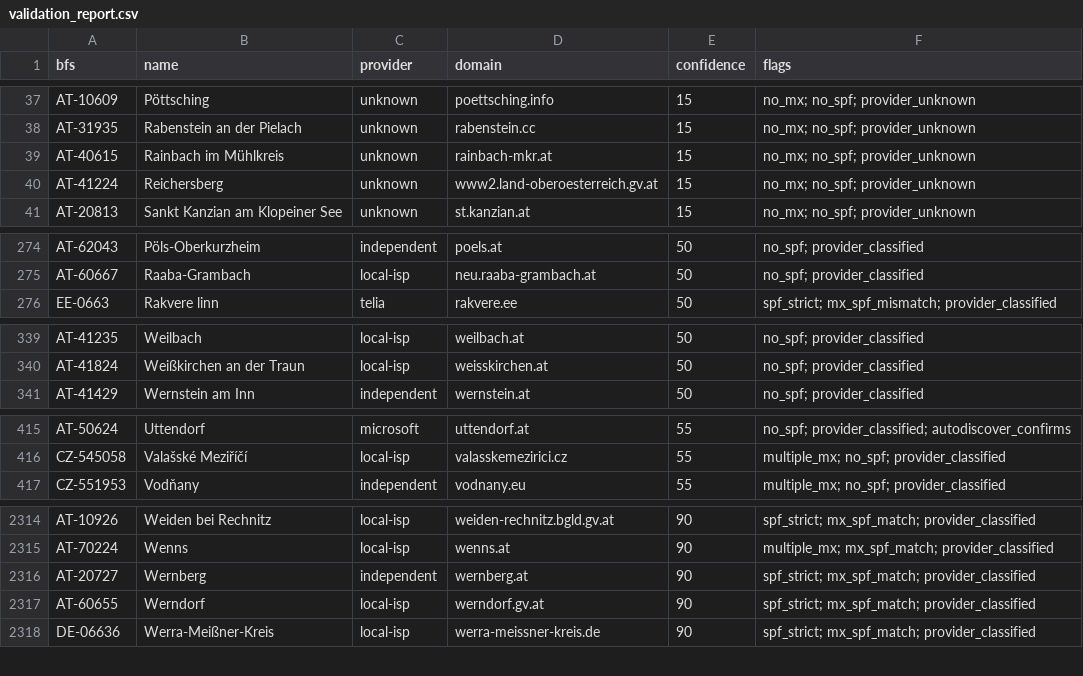
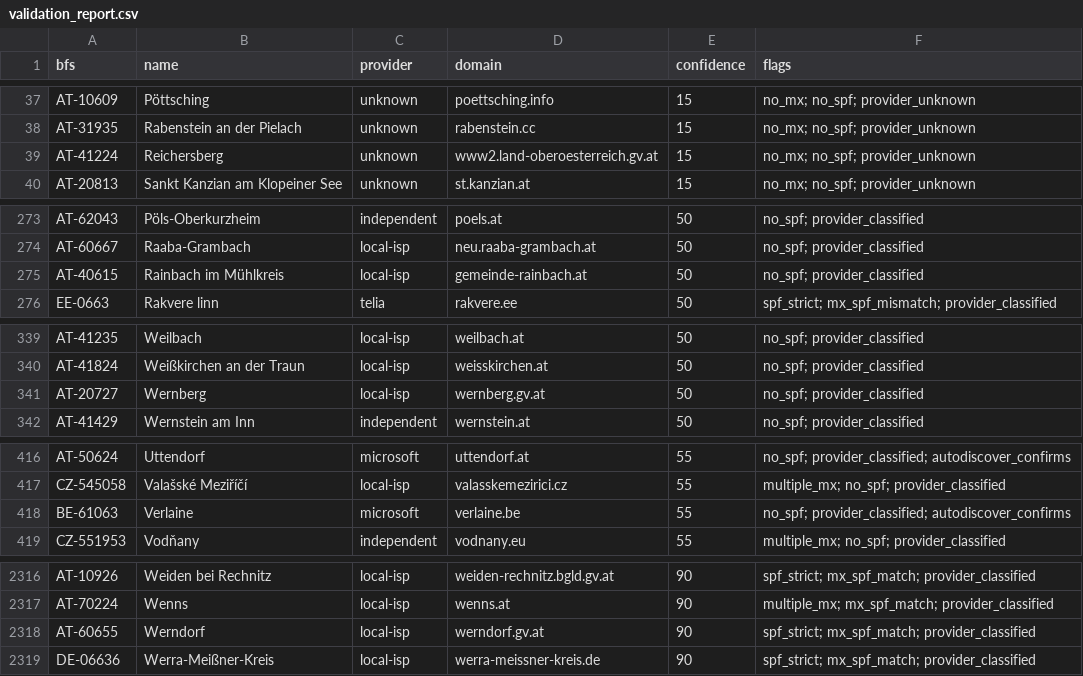
Before and after one commit to KimTholstorf/mxmap-dk, a CSV file: validation_report.csv, drawn as a sheet; only a part is shown, gaps mark what is left out; removed rows and columns are numbered as before the commit, all else as after; the diff covers the shown part only; the diff names each change by its address in the sheet, - before the commit and + after, or states it on an @@ line.

Commit message:
Fix CZ map display: re-run preprocess to sync okres OSM IDs
CZ seed data was updated to okres relation IDs but data.json still
had old ORP city IDs. Re-running preprocess syncs them so the
frontend can match CZ features in TopoJSON. Also add Rainbach im
Mühlkreis override (gemeinde-rainbach.at). Unknowns: 69.

```diff
--- a/validation_report.csv
+++ b/validation_report.csv
-row 39: AT-40615 | Rainbach im Mühlkreis | unknown | rainbach-mkr.at | 15 | no_mx; no_spf; provider_unknown
+row 275: AT-40615 | Rainbach im Mühlkreis | local-isp | gemeinde-rainbach.at | 50 | no_spf; provider_classified
+row 341: AT-20727 | Wernberg | local-isp | wernberg.gv.at | 50 | no_spf; provider_classified
+row 418: BE-61063 | Verlaine | microsoft | verlaine.be | 55 | no_spf; provider_classified; autodiscover_confirms
-row 2316: AT-20727 | Wernberg | independent | wernberg.at | 90 | spf_strict; mx_spf_match; provider_classified
```
Also changed, not shown: 1 removed row and 1 edited cell elsewhere in this file, 3 other files.
